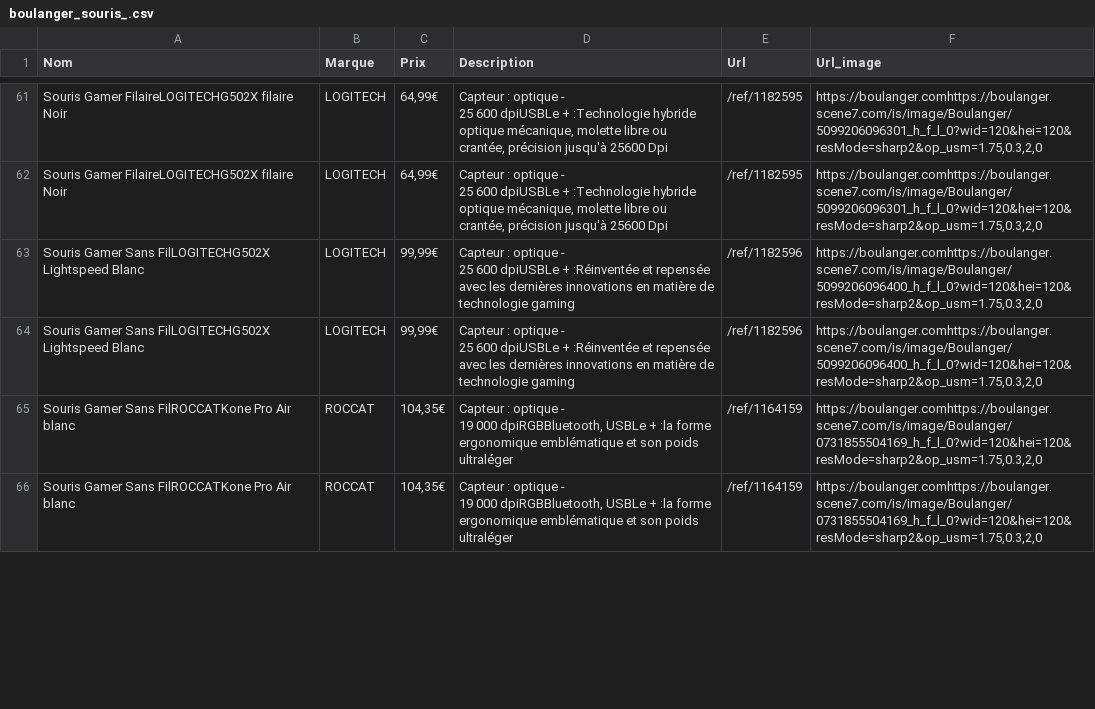
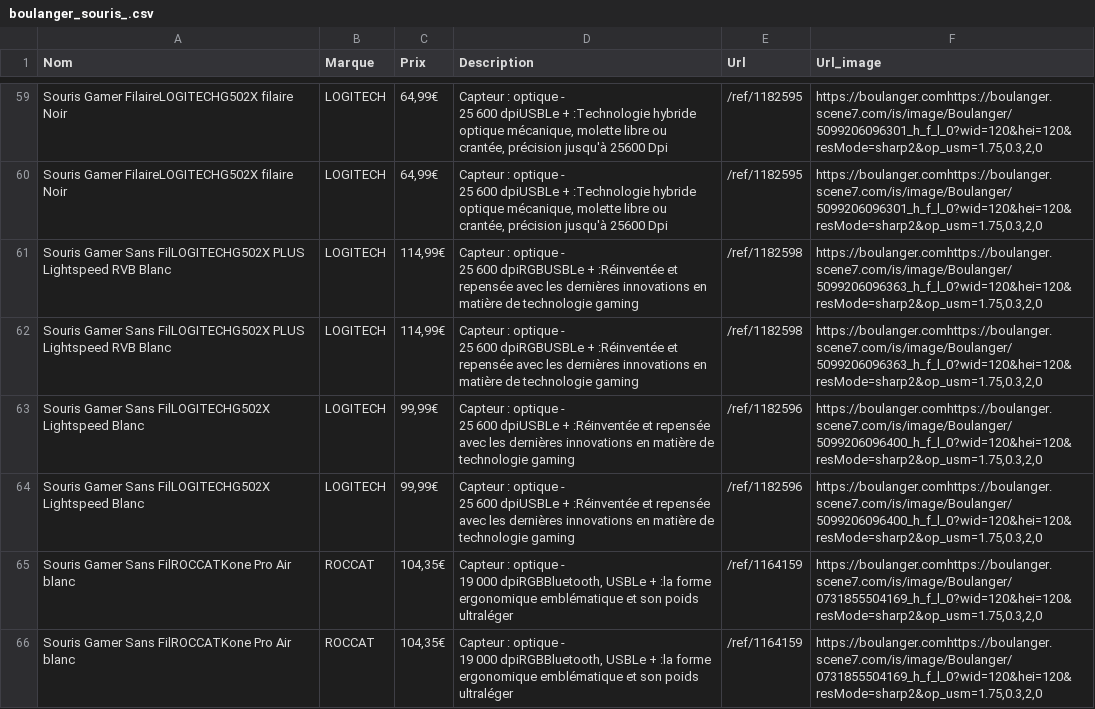
Before and after one commit to francoisbonnisseau/codev-ecaddy, a CSV file: interface/15_05_2024/boulanger_souris_.csv, drawn as a sheet; only a part is shown, gaps mark what is left out; ↵ is a line break in a cell; the diff covers the shown part only; the diff names each change by its address in the sheet, - before the commit and + after, or states it on an @@ line.

Commit message:
interface

```diff
--- a/interface/15_05_2024/boulanger_souris_.csv
+++ b/interface/15_05_2024/boulanger_souris_.csv
+row 61: Souris Gamer Sans FilLOGITECHG502X PLUS Lightspeed RVB Blanc | LOGITECH | 114,99€ | Capteur : optique - ↵ 25 600 dpiRGBUSBLe + :Réinventée et repensée avec les dernières innovations en matière de technologie gaming | /ref/1182598 | https://boulanger.comhttps://boulanger.scene7.com/is/image/Boulanger/5099206096363_h_f_l_0?wid=120&hei=120&resMode=sharp2&op_usm=1.75,0.3,2,0
+row 62: Souris Gamer Sans FilLOGITECHG502X PLUS Lightspeed RVB Blanc | LOGITECH | 114,99€ | Capteur : optique - ↵ 25 600 dpiRGBUSBLe + :Réinventée et repensée avec les dernières innovations en matière de technologie gaming | /ref/1182598 | https://boulanger.comhttps://boulanger.scene7.com/is/image/Boulanger/5099206096363_h_f_l_0?wid=120&hei=120&resMode=sharp2&op_usm=1.75,0.3,2,0
```
Also changed, not shown: 4 added rows, 6 removed rows and 7 edited cells elsewhere in this file, interface/15_05_2024/boulanger_clavier_.csv, 7 other files.
